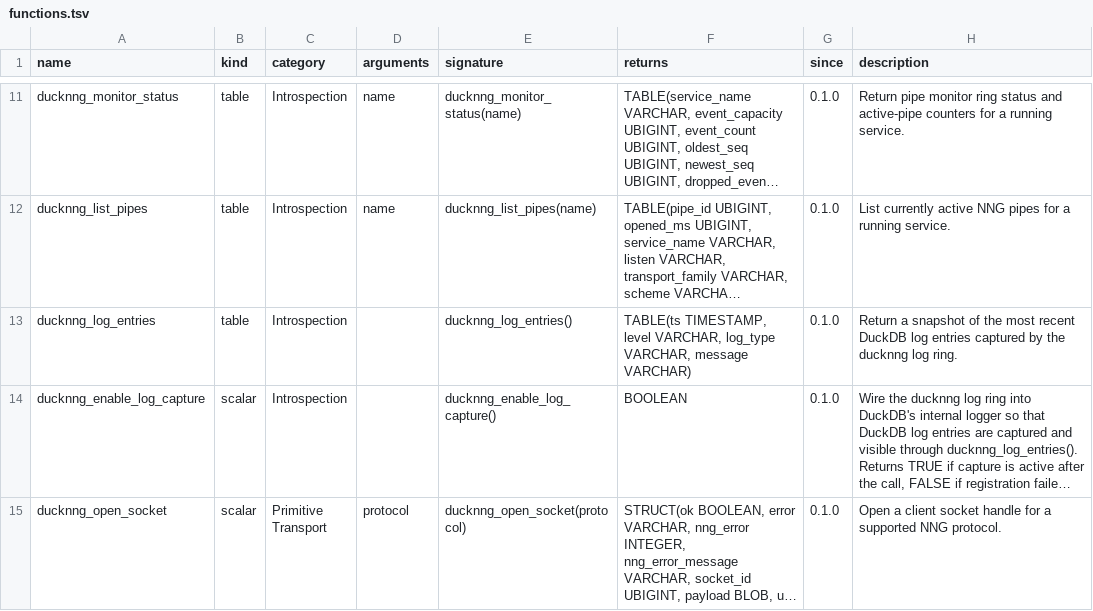
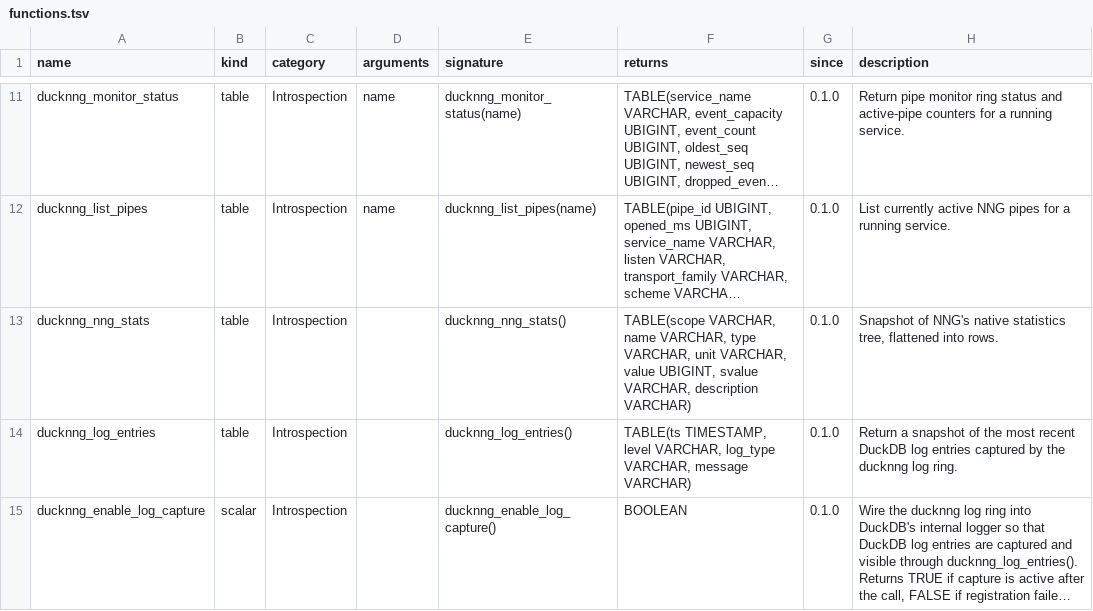
Before and after one commit to RGenomicsETL/ducknng, a TSV file: function_catalog/functions.tsv, drawn as a sheet; only a part is shown, gaps mark what is left out; the shorter side is filled out with more unchanged rows; long unchanged cells end in …; the diff names each change by its address in the sheet, - before the commit and + after, or states it on an @@ line.

Commit message:
Expose NNG stats snapshot table

```diff
--- a/function_catalog/functions.tsv
+++ b/function_catalog/functions.tsv
+row 13: ducknng_nng_stats | table | Introspection |  | ducknng_nng_stats() | TABLE(scope VARCHAR, name VARCHAR, type VARCHAR, unit VARCHAR, value UBIGINT, svalue VARCHAR, description VARCHAR) | 0.1.0 | Snapshot of NNG's native statistics tree, flattened into rows.
```
Also changed, not shown: 12 other files.
